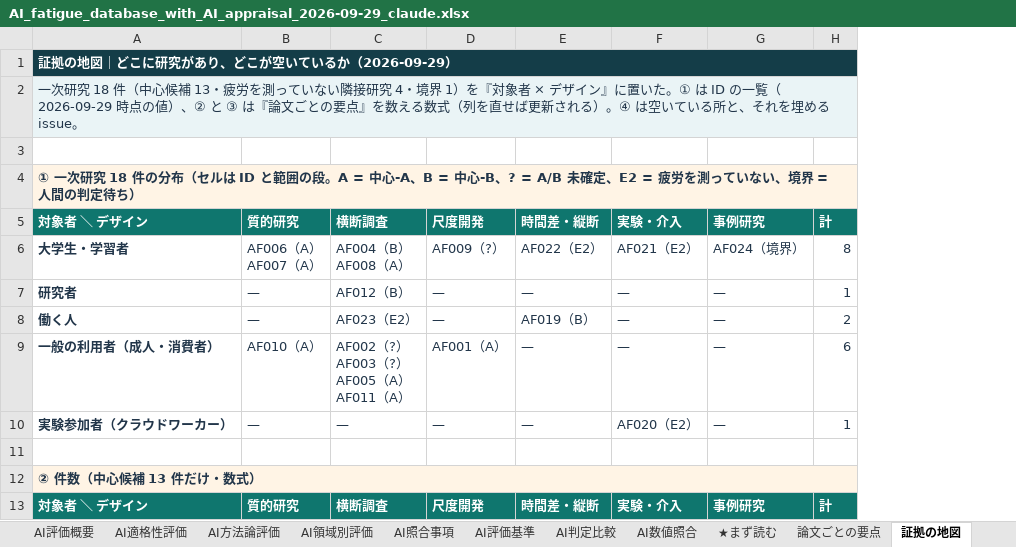
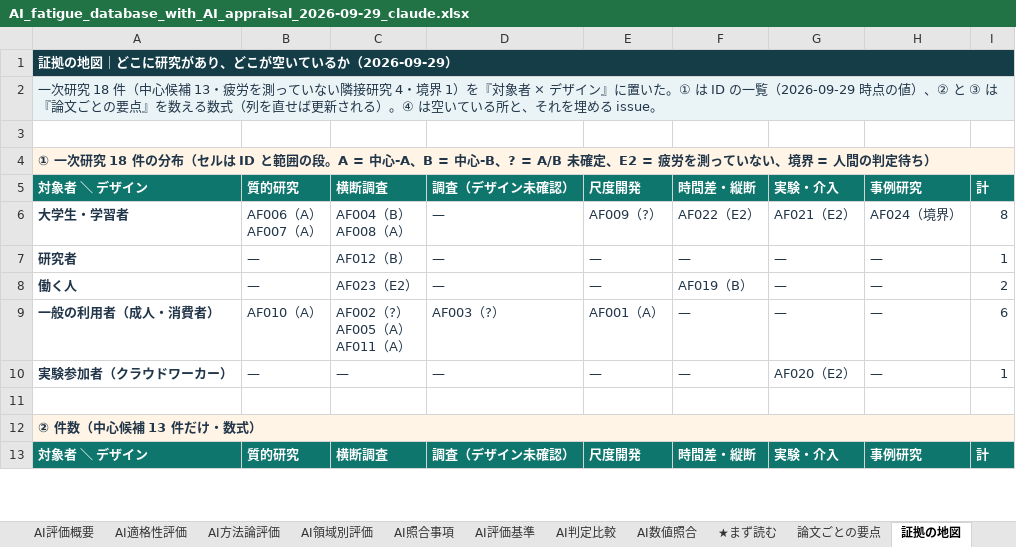
Before and after one commit to mikotomiura/GSE-prototype, an Excel workbook: .steering/20260929-ai-fatigue-db-readable-and-gaps/archive/AI_fatigue_database_with_AI_appraisal_2026-09-29_claude.xlsx, sheet 証拠の地図, drawn as a sheet; only a part is shown; values as stored, in another font and other column widths than the file's, no borders; ↵ is a line break in a cell; the diff covers the shown part only; the diff names each change by its address in the sheet, - before the commit and + after, or states it on an @@ line.

```diff
--- a/.steering/20260929-ai-fatigue-db-readable-and-gaps/archive/AI_fatigue_database_with_AI_appraisal_2026-09-29_claude.xlsx (sheet 証拠の地図)
+++ b/.steering/20260929-ai-fatigue-db-readable-and-gaps/archive/AI_fatigue_database_with_AI_appraisal_2026-09-29_claude.xlsx (sheet 証拠の地図)
+column D, rows 5-13: 調査（デザイン未確認） | — | — | — | AF003（?） | — |  |  | 調査（デザイン未確認）
-C9: AF002（?） ↵ AF003（?） ↵ AF005（A） ↵ AF011（A）
+C9: AF002（?） ↵ AF005（A） ↵ AF011（A）
```
Also changed, not shown: 21 edited cells, cell formats and merged cells elsewhere in this sheet, sheet 照会の下書き, sheet 調査不足とissue, sheet ★まず読む, sheet 論文ごとの要点, 11 other files.
